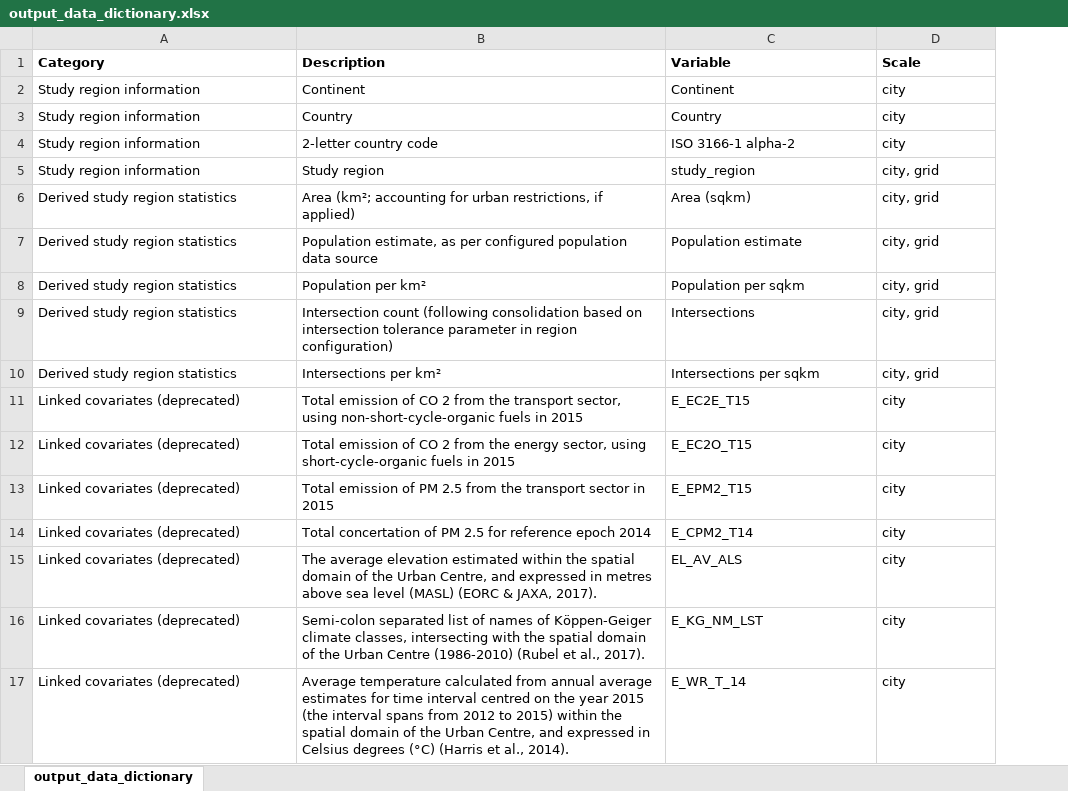
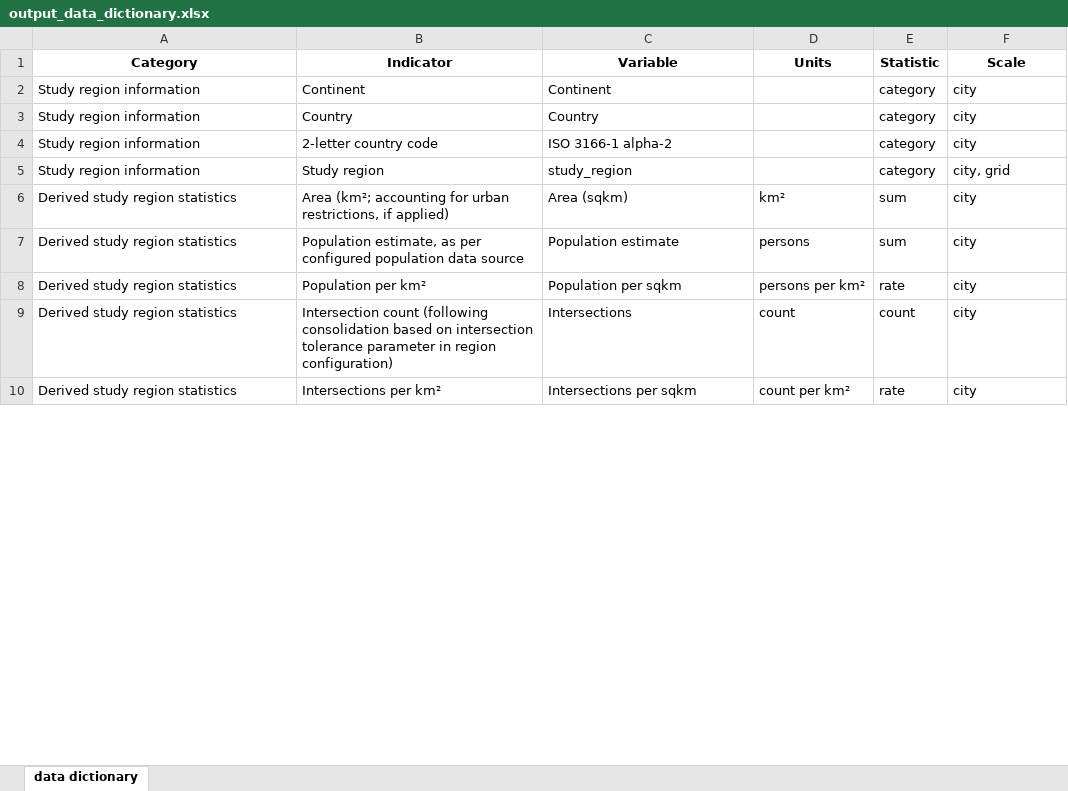
Before and after one commit to healthysustainablecities/global-indicators, an Excel workbook: process/configuration/assets/output_data_dictionary.xlsx, sheet data dictionary, drawn as a sheet; only a part is shown; values as stored, in another font and other column widths than the file's, no borders; removed rows and columns are numbered as before the commit, all else as after; the diff covers the shown part only; the diff names each change by its address in the sheet, - before the commit and + after, or states it on an @@ line.

```diff
--- a/process/configuration/assets/output_data_dictionary.xlsx (sheet data dictionary)
+++ b/process/configuration/assets/output_data_dictionary.xlsx (sheet data dictionary)
-sheet tab: output_data_dictionary
+sheet tab: data dictionary
-column B (Description), rows 2-10: Continent | Country | 2-letter country code | Study region | Area (km²; accounting for urban restrictions, if applied) | Population estimate, as per configured population data source | Population per km² | Intersection count (following consolidation based on intersection tolerance parameter in region configuration) | Intersections per km²
+column B (Indicator), rows 2-10: Continent | Country | 2-letter country code | Study region | Area (km²; accounting for urban restrictions, if applied) | Population estimate, as per configured population data source | Population per km² | Intersection count (following consolidation based on intersection tolerance parameter in region configuration) | Intersections per km²
+column D (Units), rows 6-10: km² | persons | persons per km² | count | count per km²
+column E (Statistic), rows 2-10: category | category | category | category | sum | sum | rate | count | rate
-A1 alignment: left
+A1 alignment: center
-C1 alignment: left
+C1 alignment: center
-F1 alignment: left
+F1 alignment: center
-F6:F10 (Scale): city, grid
+F6:F10 (Scale): city
-row 11: Linked covariates (deprecated) | Total emission of CO 2 from the transport sector, using non-short-cycle-organic fuels in 2015 | E_EC2E_T15 | city
-row 12: Linked covariates (deprecated) | Total emission of CO 2 from the energy sector, using short-cycle-organic fuels in 2015 | E_EC2O_T15 | city
-row 13: Linked covariates (deprecated) | Total emission of PM 2.5 from the transport sector in 2015 | E_EPM2_T15 | city
-row 14: Linked covariates (deprecated) | Total concertation of PM 2.5 for reference epoch 2014 | E_CPM2_T14 | city
-row 15: Linked covariates (deprecated) | The average elevation estimated within the spatial domain of the Urban Centre, and expressed in metres above sea level (MASL) (EORC & JAXA, 2017). | EL_AV_ALS | city
-row 16: Linked covariates (deprecated) | Semi-colon separated list of names of Köppen-Geiger climate classes, intersecting with the spatial domain of the Urban Centre (1986-2010) (Rubel et al., 2017). | E_KG_NM_LST | city
-row 17: Linked covariates (deprecated) | Average temperature calculated from annual average estimates for time interval centred on the year 2015 (the interval spans from 2012 to 2015) within the spatial domain of the Urban Centre, and expressed in Celsius degrees (°C) (Harris et al., 2014). | E_WR_T_14 | city
```
Also changed, not shown: 96 added rows, 25 removed rows and 9 edited cells elsewhere in this sheet, 5 other files.
